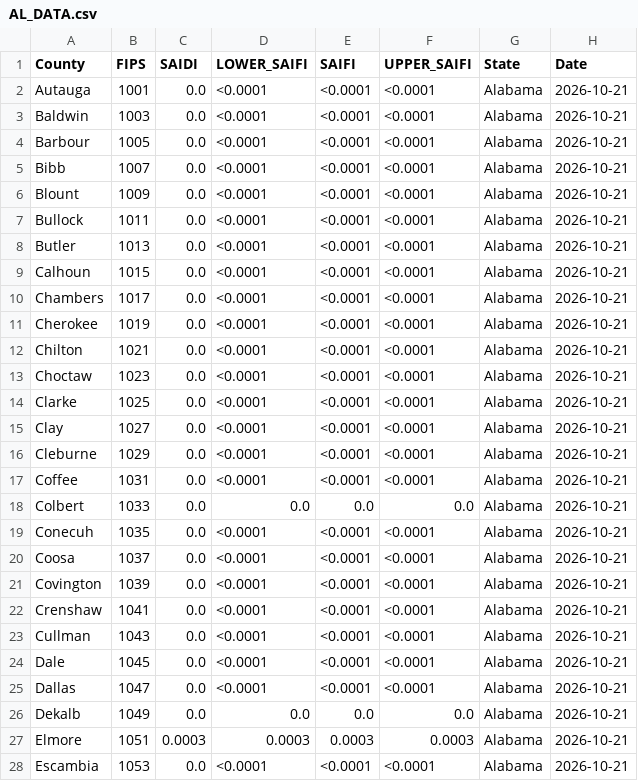
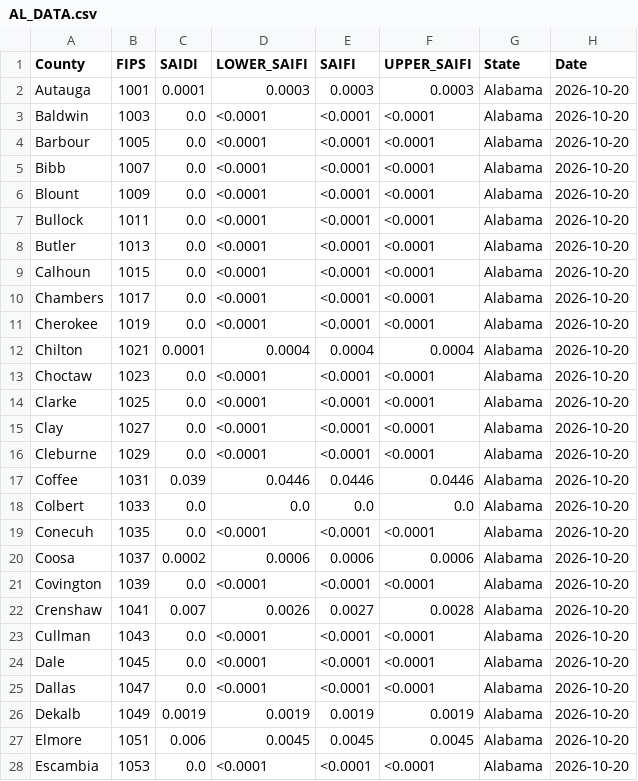
Before and after one commit to Urban-Research-Group/grower-dashboard, a CSV file: states/AL/AL_DATA.csv, drawn as a sheet; only a part is shown; the diff covers the shown part only.

```diff
--- a/states/AL/AL_DATA.csv
+++ b/states/AL/AL_DATA.csv
@@ -1,28 +1,28 @@
 County,FIPS,SAIDI,LOWER_SAIFI,SAIFI,UPPER_SAIFI,State,Date
-Autauga,1001,0.0,<0.0001,<0.0001,<0.0001,Alabama,2026-10-21
-Baldwin,1003,0.0,<0.0001,<0.0001,<0.0001,Alabama,2026-10-21
-Barbour,1005,0.0,<0.0001,<0.0001,<0.0001,Alabama,2026-10-21
-Bibb,1007,0.0,<0.0001,<0.0001,<0.0001,Alabama,2026-10-21
-Blount,1009,0.0,<0.0001,<0.0001,<0.0001,Alabama,2026-10-21
-Bullock,1011,0.0,<0.0001,<0.0001,<0.0001,Alabama,2026-10-21
-Butler,1013,0.0,<0.0001,<0.0001,<0.0001,Alabama,2026-10-21
-Calhoun,1015,0.0,<0.0001,<0.0001,<0.0001,Alabama,2026-10-21
-Chambers,1017,0.0,<0.0001,<0.0001,<0.0001,Alabama,2026-10-21
-Cherokee,1019,0.0,<0.0001,<0.0001,<0.0001,Alabama,2026-10-21
-Chilton,1021,0.0,<0.0001,<0.0001,<0.0001,Alabama,2026-10-21
-Choctaw,1023,0.0,<0.0001,<0.0001,<0.0001,Alabama,2026-10-21
-Clarke,1025,0.0,<0.0001,<0.0001,<0.0001,Alabama,2026-10-21
-Clay,1027,0.0,<0.0001,<0.0001,<0.0001,Alabama,2026-10-21
-Cleburne,1029,0.0,<0.0001,<0.0001,<0.0001,Alabama,2026-10-21
-Coffee,1031,0.0,<0.0001,<0.0001,<0.0001,Alabama,2026-10-21
-Colbert,1033,0.0,0.0,0.0,0.0,Alabama,2026-10-21
-Conecuh,1035,0.0,<0.0001,<0.0001,<0.0001,Alabama,2026-10-21
-Coosa,1037,0.0,<0.0001,<0.0001,<0.0001,Alabama,2026-10-21
-Covington,1039,0.0,<0.0001,<0.0001,<0.0001,Alabama,2026-10-21
-Crenshaw,1041,0.0,<0.0001,<0.0001,<0.0001,Alabama,2026-10-21
-Cullman,1043,0.0,<0.0001,<0.0001,<0.0001,Alabama,2026-10-21
-Dale,1045,0.0,<0.0001,<0.0001,<0.0001,Alabama,2026-10-21
-Dallas,1047,0.0,<0.0001,<0.0001,<0.0001,Alabama,2026-10-21
-Dekalb,1049,0.0,0.0,0.0,0.0,Alabama,2026-10-21
-Elmore,1051,0.0003,0.0003,0.0003,0.0003,Alabama,2026-10-21
-Escambia,1053,0.0,<0.0001,<0.0001,<0.0001,Alabama,2026-10-21
+Autauga,1001,0.0001,0.0003,0.0003,0.0003,Alabama,2026-10-20
+Baldwin,1003,0.0,<0.0001,<0.0001,<0.0001,Alabama,2026-10-20
+Barbour,1005,0.0,<0.0001,<0.0001,<0.0001,Alabama,2026-10-20
+Bibb,1007,0.0,<0.0001,<0.0001,<0.0001,Alabama,2026-10-20
+Blount,1009,0.0,<0.0001,<0.0001,<0.0001,Alabama,2026-10-20
+Bullock,1011,0.0,<0.0001,<0.0001,<0.0001,Alabama,2026-10-20
+Butler,1013,0.0,<0.0001,<0.0001,<0.0001,Alabama,2026-10-20
+Calhoun,1015,0.0,<0.0001,<0.0001,<0.0001,Alabama,2026-10-20
+Chambers,1017,0.0,<0.0001,<0.0001,<0.0001,Alabama,2026-10-20
+Cherokee,1019,0.0,<0.0001,<0.0001,<0.0001,Alabama,2026-10-20
+Chilton,1021,0.0001,0.0004,0.0004,0.0004,Alabama,2026-10-20
+Choctaw,1023,0.0,<0.0001,<0.0001,<0.0001,Alabama,2026-10-20
+Clarke,1025,0.0,<0.0001,<0.0001,<0.0001,Alabama,2026-10-20
+Clay,1027,0.0,<0.0001,<0.0001,<0.0001,Alabama,2026-10-20
+Cleburne,1029,0.0,<0.0001,<0.0001,<0.0001,Alabama,2026-10-20
+Coffee,1031,0.039,0.0446,0.0446,0.0446,Alabama,2026-10-20
+Colbert,1033,0.0,0.0,0.0,0.0,Alabama,2026-10-20
+Conecuh,1035,0.0,<0.0001,<0.0001,<0.0001,Alabama,2026-10-20
+Coosa,1037,0.0002,0.0006,0.0006,0.0006,Alabama,2026-10-20
+Covington,1039,0.0,<0.0001,<0.0001,<0.0001,Alabama,2026-10-20
+Crenshaw,1041,0.007,0.0026,0.0027,0.0028,Alabama,2026-10-20
+Cullman,1043,0.0,<0.0001,<0.0001,<0.0001,Alabama,2026-10-20
+Dale,1045,0.0,<0.0001,<0.0001,<0.0001,Alabama,2026-10-20
+Dallas,1047,0.0,<0.0001,<0.0001,<0.0001,Alabama,2026-10-20
+Dekalb,1049,0.0019,0.0019,0.0019,0.0019,Alabama,2026-10-20
+Elmore,1051,0.006,0.0045,0.0045,0.0045,Alabama,2026-10-20
+Escambia,1053,0.0,<0.0001,<0.0001,<0.0001,Alabama,2026-10-20
```
Also changed, not shown: 60 edited cells elsewhere in this file, states/FL/FL_DATA.csv, states/GA/GA_DATA.csv, 5 other files.
